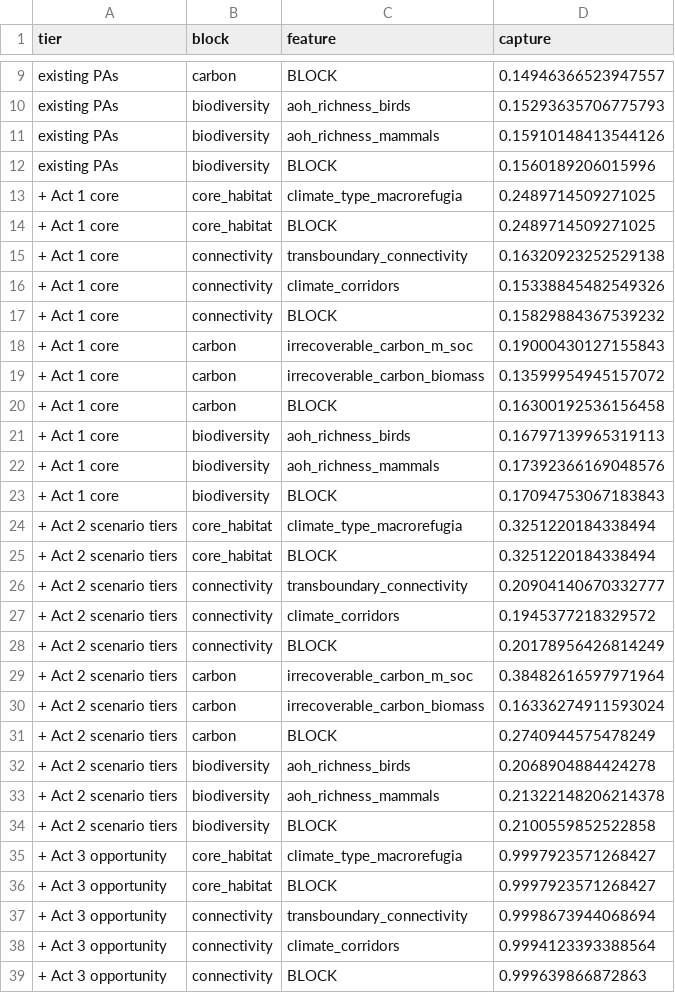
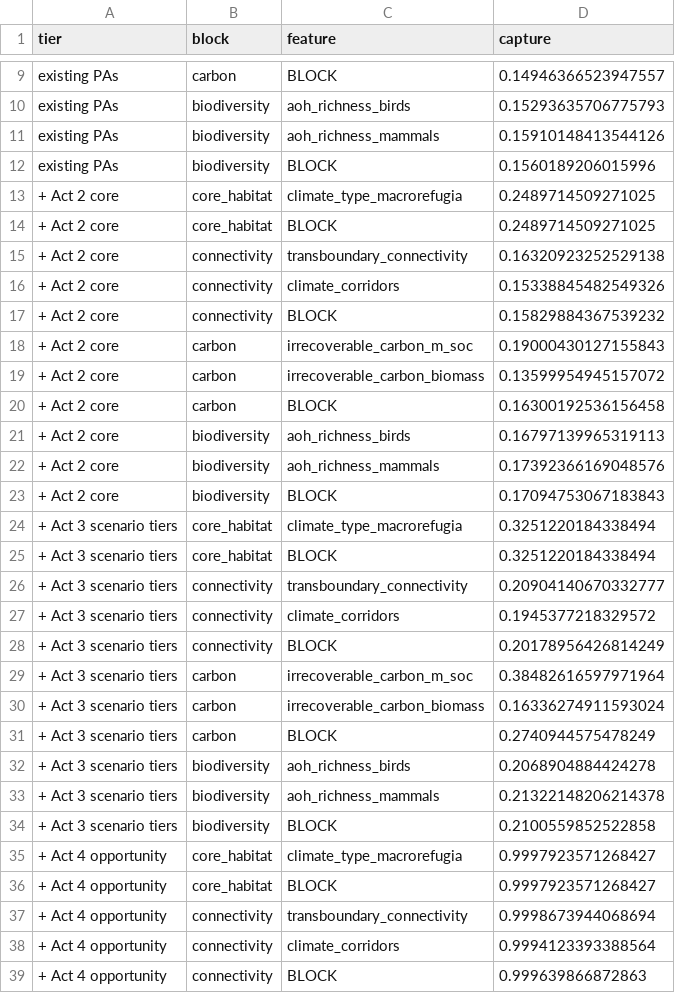
Before and after one commit to bermane/y2y-spatial-optimization, a CSV file: analyses/y2y/director_package/tables/tier_achievement.csv, drawn as a sheet; only a part is shown, gaps mark what is left out; the diff covers the shown part only.

```diff
--- a/analyses/y2y/director_package/tables/tier_achievement.csv
+++ b/analyses/y2y/director_package/tables/tier_achievement.csv
@@ -12,28 +12,28 @@ existing PAs,biodiversity,aoh_richness_mammals,0.15910148413544126
 existing PAs,biodiversity,BLOCK,0.1560189206015996
-+ Act 1 core,core_habitat,climate_type_macrorefugia,0.2489714509271025
-+ Act 1 core,core_habitat,BLOCK,0.2489714509271025
-+ Act 1 core,connectivity,transboundary_connectivity,0.16320923252529138
-+ Act 1 core,connectivity,climate_corridors,0.15338845482549326
-+ Act 1 core,connectivity,BLOCK,0.15829884367539232
-+ Act 1 core,carbon,irrecoverable_carbon_m_soc,0.19000430127155843
-+ Act 1 core,carbon,irrecoverable_carbon_biomass,0.13599954945157072
-+ Act 1 core,carbon,BLOCK,0.16300192536156458
-+ Act 1 core,biodiversity,aoh_richness_birds,0.16797139965319113
-+ Act 1 core,biodiversity,aoh_richness_mammals,0.17392366169048576
-+ Act 1 core,biodiversity,BLOCK,0.17094753067183843
-+ Act 2 scenario tiers,core_habitat,climate_type_macrorefugia,0.3251220184338494
-+ Act 2 scenario tiers,core_habitat,BLOCK,0.3251220184338494
-+ Act 2 scenario tiers,connectivity,transboundary_connectivity,0.20904140670332777
-+ Act 2 scenario tiers,connectivity,climate_corridors,0.1945377218329572
-+ Act 2 scenario tiers,connectivity,BLOCK,0.20178956426814249
-+ Act 2 scenario tiers,carbon,irrecoverable_carbon_m_soc,0.38482616597971964
-+ Act 2 scenario tiers,carbon,irrecoverable_carbon_biomass,0.16336274911593024
-+ Act 2 scenario tiers,carbon,BLOCK,0.2740944575478249
-+ Act 2 scenario tiers,biodiversity,aoh_richness_birds,0.2068904884424278
-+ Act 2 scenario tiers,biodiversity,aoh_richness_mammals,0.21322148206214378
-+ Act 2 scenario tiers,biodiversity,BLOCK,0.2100559852522858
-+ Act 3 opportunity,core_habitat,climate_type_macrorefugia,0.9997923571268427
-+ Act 3 opportunity,core_habitat,BLOCK,0.9997923571268427
-+ Act 3 opportunity,connectivity,transboundary_connectivity,0.9998673944068694
-+ Act 3 opportunity,connectivity,climate_corridors,0.9994123393388564
-+ Act 3 opportunity,connectivity,BLOCK,0.999639866872863
++ Act 2 core,core_habitat,climate_type_macrorefugia,0.2489714509271025
++ Act 2 core,core_habitat,BLOCK,0.2489714509271025
++ Act 2 core,connectivity,transboundary_connectivity,0.16320923252529138
++ Act 2 core,connectivity,climate_corridors,0.15338845482549326
++ Act 2 core,connectivity,BLOCK,0.15829884367539232
++ Act 2 core,carbon,irrecoverable_carbon_m_soc,0.19000430127155843
++ Act 2 core,carbon,irrecoverable_carbon_biomass,0.13599954945157072
++ Act 2 core,carbon,BLOCK,0.16300192536156458
++ Act 2 core,biodiversity,aoh_richness_birds,0.16797139965319113
++ Act 2 core,biodiversity,aoh_richness_mammals,0.17392366169048576
++ Act 2 core,biodiversity,BLOCK,0.17094753067183843
++ Act 3 scenario tiers,core_habitat,climate_type_macrorefugia,0.3251220184338494
++ Act 3 scenario tiers,core_habitat,BLOCK,0.3251220184338494
++ Act 3 scenario tiers,connectivity,transboundary_connectivity,0.20904140670332777
++ Act 3 scenario tiers,connectivity,climate_corridors,0.1945377218329572
++ Act 3 scenario tiers,connectivity,BLOCK,0.20178956426814249
++ Act 3 scenario tiers,carbon,irrecoverable_carbon_m_soc,0.38482616597971964
++ Act 3 scenario tiers,carbon,irrecoverable_carbon_biomass,0.16336274911593024
++ Act 3 scenario tiers,carbon,BLOCK,0.2740944575478249
++ Act 3 scenario tiers,biodiversity,aoh_richness_birds,0.2068904884424278
++ Act 3 scenario tiers,biodiversity,aoh_richness_mammals,0.21322148206214378
++ Act 3 scenario tiers,biodiversity,BLOCK,0.2100559852522858
++ Act 4 opportunity,core_habitat,climate_type_macrorefugia,0.9997923571268427
++ Act 4 opportunity,core_habitat,BLOCK,0.9997923571268427
++ Act 4 opportunity,connectivity,transboundary_connectivity,0.9998673944068694
++ Act 4 opportunity,connectivity,climate_corridors,0.9994123393388564
++ Act 4 opportunity,connectivity,BLOCK,0.999639866872863
```
Also changed, not shown: 6 edited cells elsewhere in this file, analyses/y2y/director_package/tables/T-D1_cluster_register.csv, analyses/y2y/director_package/tables/T-D2_acts.csv, 47 other files.
